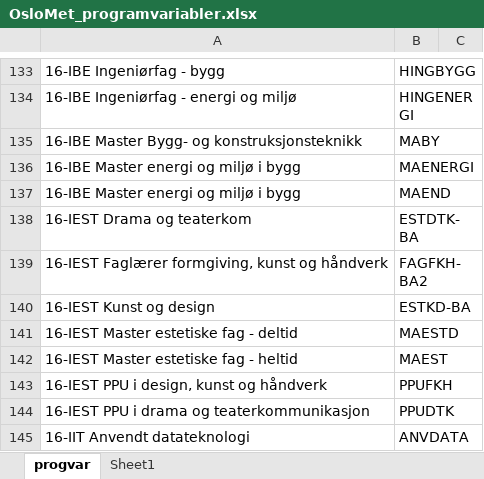
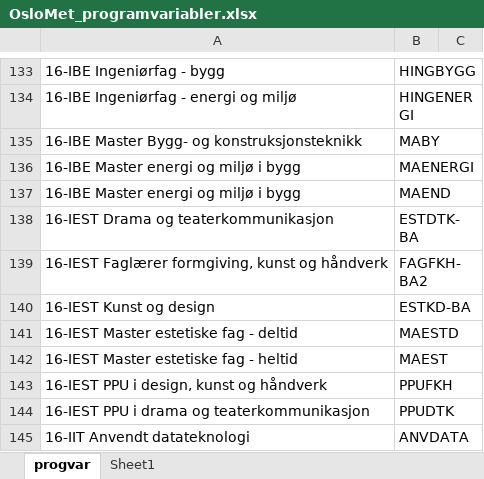
Before and after one commit to utenH/Studentsvar, an Excel workbook: base/OsloMet_programvariabler.xlsx, sheet progvar, drawn as a sheet; only a part is shown, gaps mark what is left out; values as stored, in another font and other column widths than the file's, no borders; table styles not drawn; the diff names each change by its address in the sheet, - before the commit and + after, or states it on an @@ line.

Commit message:
- Endringar i koding av program - nokre studentar har tatt tilleggsutdanning som påverkar resultata mykje - Endring i utskriftskode for å vise at første gruppe inneheld undersøkingar frå to år

```diff
--- a/base/OsloMet_programvariabler.xlsx (sheet progvar)
+++ b/base/OsloMet_programvariabler.xlsx (sheet progvar)
-A138: 16-IEST Drama og teaterkom
+A138: 16-IEST Drama og teaterkommunikasjon
```
Also changed, not shown: 2 other files.
